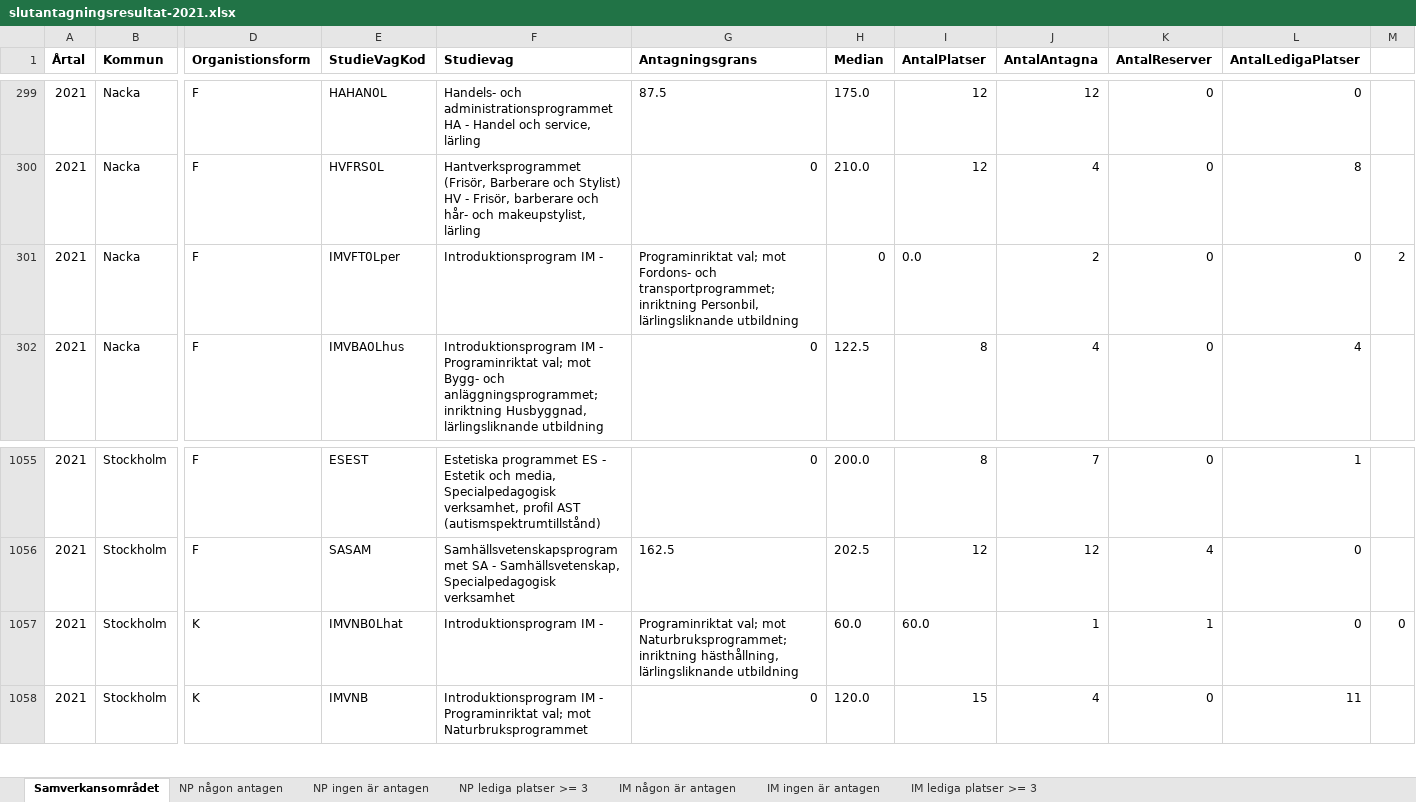
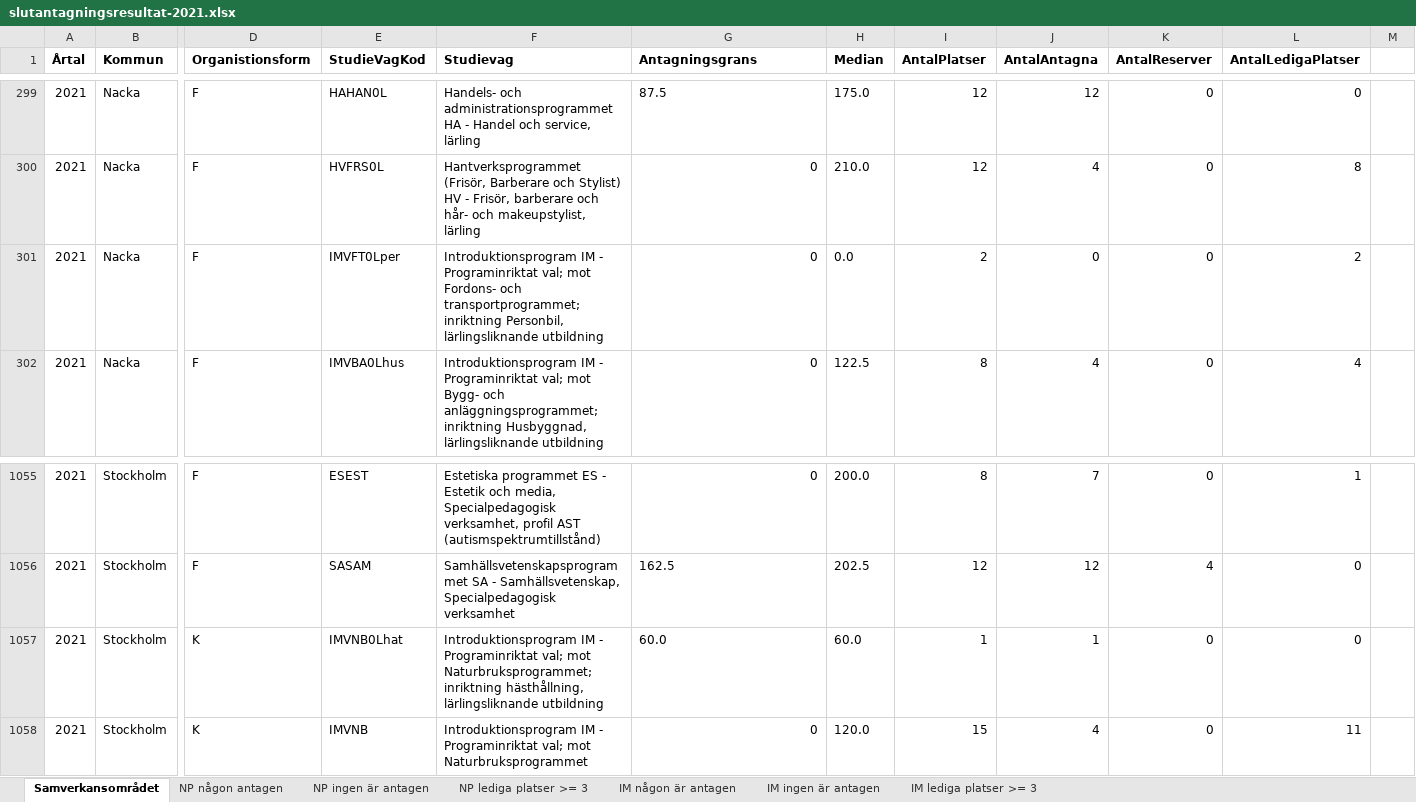
Before and after one commit to jhaammie/Python-Programs, an Excel workbook: Gymnasium/data/slutantagningsresultat-2021.xlsx, sheet Samverkansområdet, drawn as a sheet; only a part is shown, gaps mark what is left out; values as stored, in another font and other column widths than the file's, no borders; charts and pictures not drawn; the diff names each change by its address in the sheet, - before the commit and + after, or states it on an @@ line.

Commit message:
data insertion tested & corrected

```diff
--- a/Gymnasium/data/slutantagningsresultat-2021.xlsx (sheet Samverkansområdet)
+++ b/Gymnasium/data/slutantagningsresultat-2021.xlsx (sheet Samverkansområdet)
-F301 (Studievag): …IM -
+F301 (Studievag): …IM - Programinriktat val; mot Fordons- och transportprogrammet; inriktning Personbil, lärlingsliknande utbildning
-G301 (Antagningsgrans): Programinriktat val; mot Fordons- och transportprogrammet; inriktning Personbil, lärlingsliknande utbildning
+G301 (Antagningsgrans): 0
-H301 (Median): 0
+H301 (Median): 0.0
-I301 (AntalPlatser): 0.0
+I301 (AntalPlatser): 2
-J301 (AntalAntagna): 2
+J301 (AntalAntagna): 0
-L301 (AntalLedigaPlatser): 0
+L301 (AntalLedigaPlatser): 2
-M301: 2
+M301: (empty)
-F1057 (Studievag): …IM -
+F1057 (Studievag): …IM - Programinriktat val; mot Naturbruksprogrammet; inriktning hästhållning, lärlingsliknande utbildning
-G1057 (Antagningsgrans): Programinriktat val; mot Naturbruksprogrammet; inriktning hästhållning, lärlingsliknande utbildning
+G1057 (Antagningsgrans): 60.0
-I1057 (AntalPlatser): 60.0
+I1057 (AntalPlatser): 1
-K1057 (AntalReserver): 1
+K1057 (AntalReserver): 0
-M1057: 0
+M1057: (empty)
```
Also changed, not shown: charts or pictures, 1 other file.
